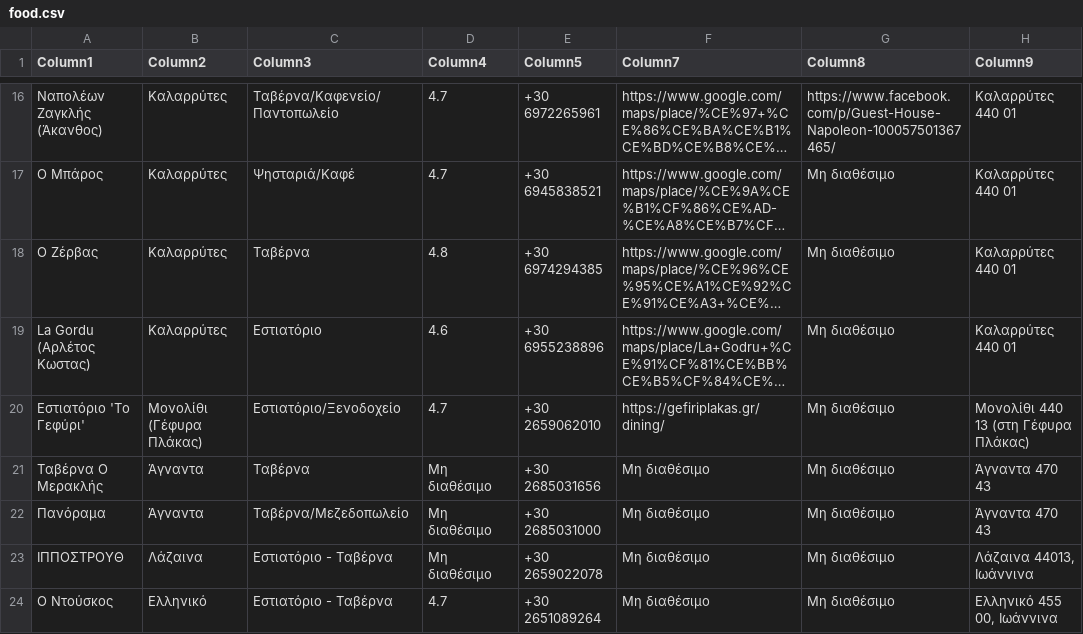
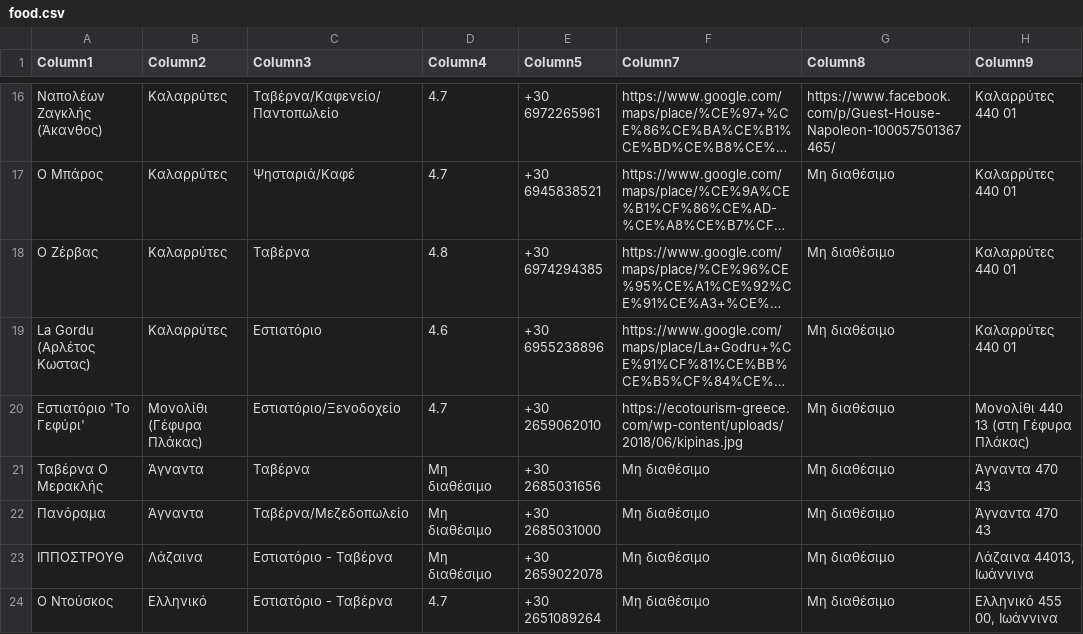
Before and after one commit to casanuestrapramanta/casanuestra, a CSV file: backend/data/food.csv, drawn as a sheet; only a part is shown, gaps mark what is left out; long unchanged cells end in …; the diff names each change by its address in the sheet, - before the commit and + after, or states it on an @@ line.

```diff
--- a/backend/data/food.csv
+++ b/backend/data/food.csv
-F20 (Column7): https://gefiriplakas.gr/dining/
+F20 (Column7): https://ecotourism-greece.com/wp-content/uploads/2018/06/kipinas.jpg
```
Also changed, not shown: backend/data/drinks.csv, 4 other files.
